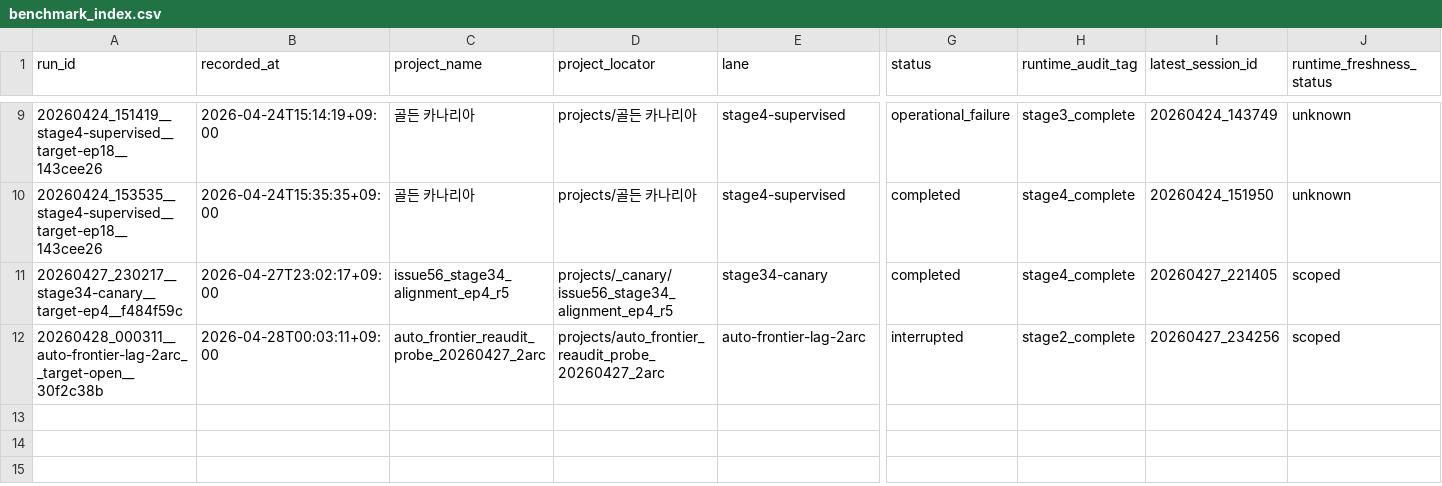
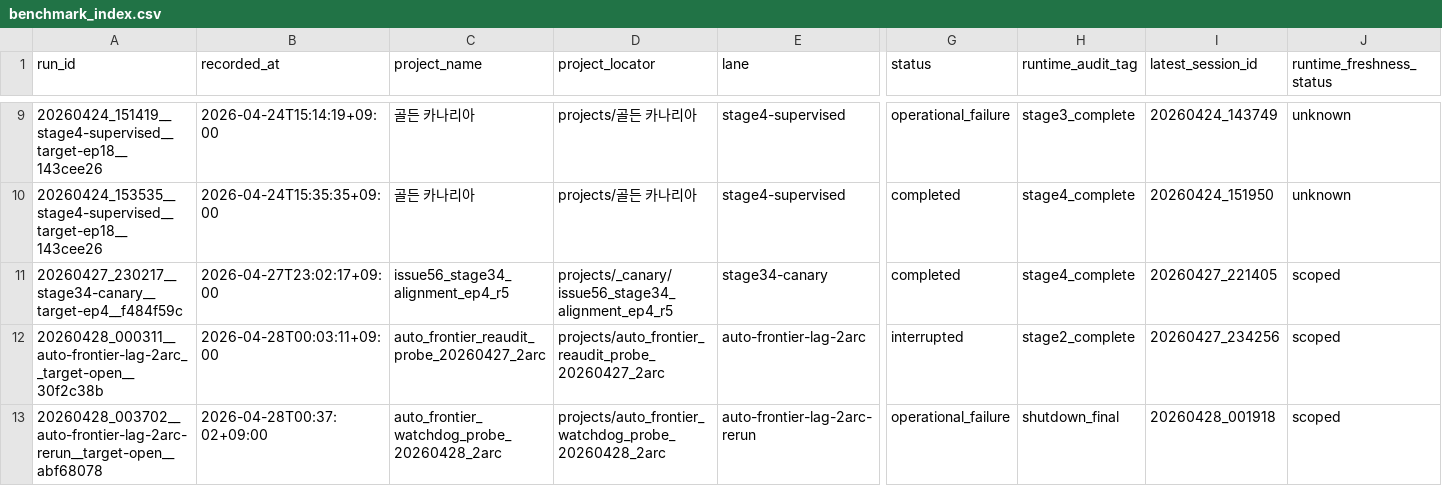
Before and after one commit to temppppppppppppppppppppppp/devdev, a CSV file: benchmarks/benchmark_index.csv, drawn as a sheet; only a part is shown, gaps mark what is left out; rows hold the shown columns only; the diff names each change by its address in the sheet, - before the commit and + after, or states it on an @@ line.

```diff
--- a/benchmarks/benchmark_index.csv
+++ b/benchmarks/benchmark_index.csv
+row 13: 20260428_003702__auto-frontier-lag-2arc-rerun__target-open__abf68078 | 2026-04-28T00:37:02+09:00 | auto_frontier_watchdog_probe_20260428_2arc | projects/auto_frontier_watchdog_probe_20260428_2arc | auto-frontier-lag-2arc-rerun | operational_failure | shutdown_final | 20260428_001918 | scoped
```
Also changed, not shown: 7 other files.
